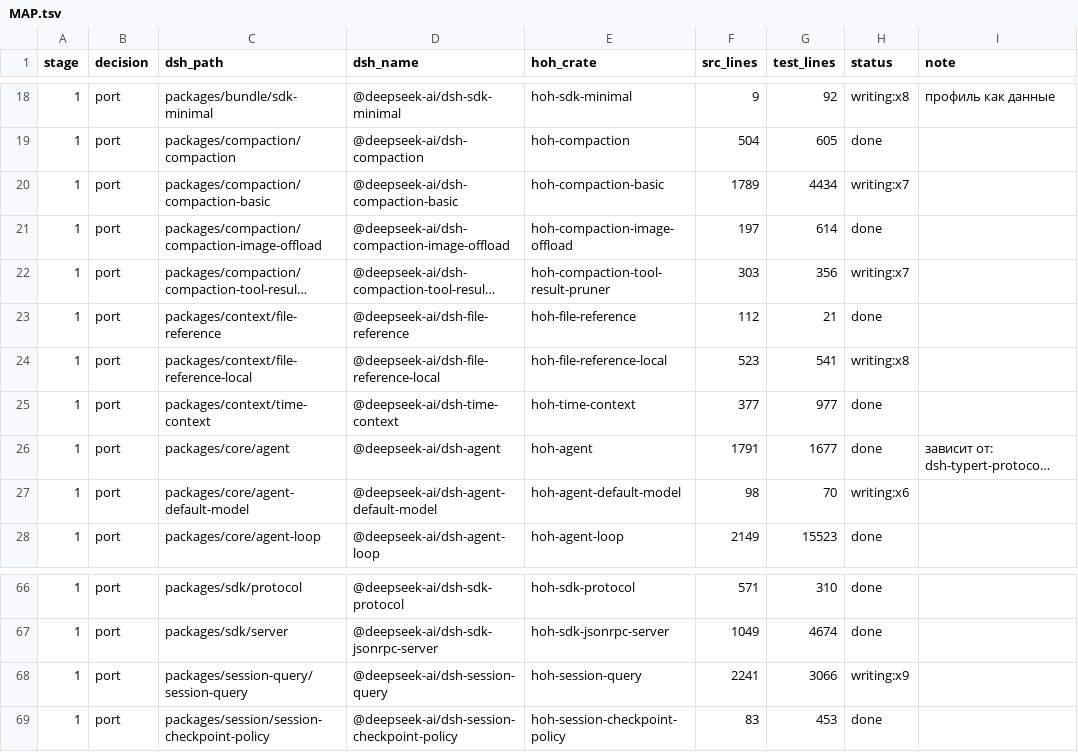
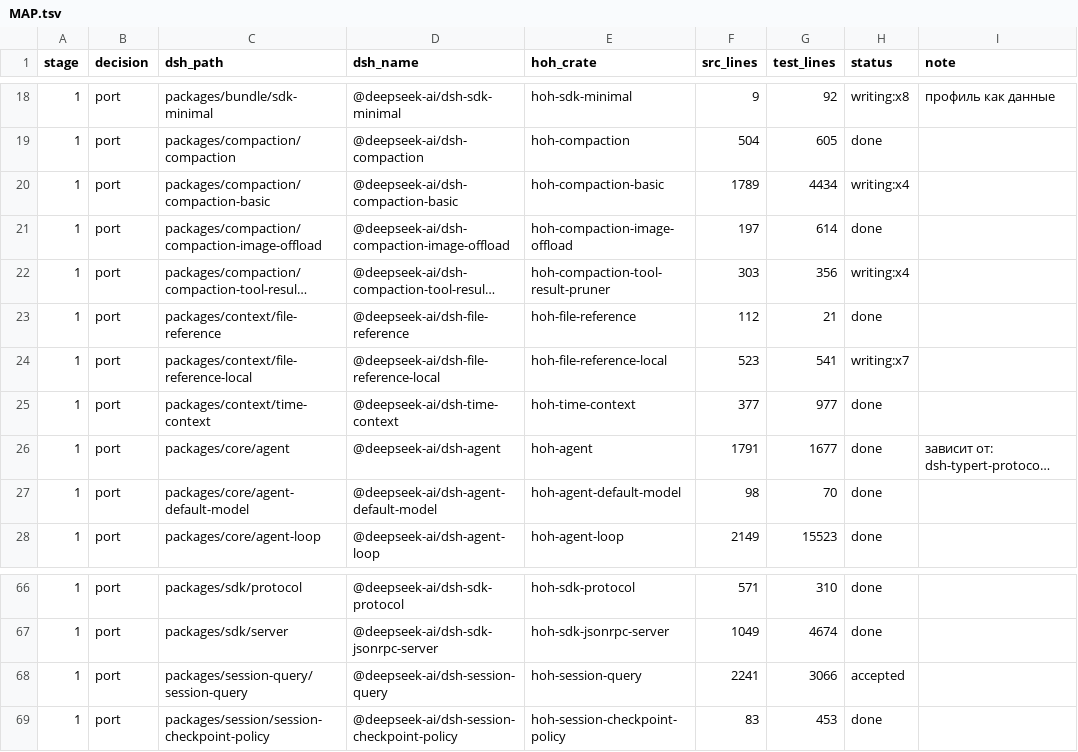
Before and after one commit to alexandrie-dev/harness-over-harness, a TSV file: docs/porting/MAP.tsv, drawn as a sheet; only a part is shown, gaps mark what is left out; long unchanged cells end in …; the diff names each change by its address in the sheet, - before the commit and + after, or states it on an @@ line.

```diff
--- a/docs/porting/MAP.tsv
+++ b/docs/porting/MAP.tsv
-H20 (status): writing:x7
+H20 (status): writing:x4
-H22 (status): writing:x7
+H22 (status): writing:x4
-H24 (status): writing:x8
+H24 (status): writing:x7
-H27 (status): writing:x6
+H27 (status): done
-H68 (status): writing:x9
+H68 (status): accepted
```
Also changed, not shown: 13 other files.
